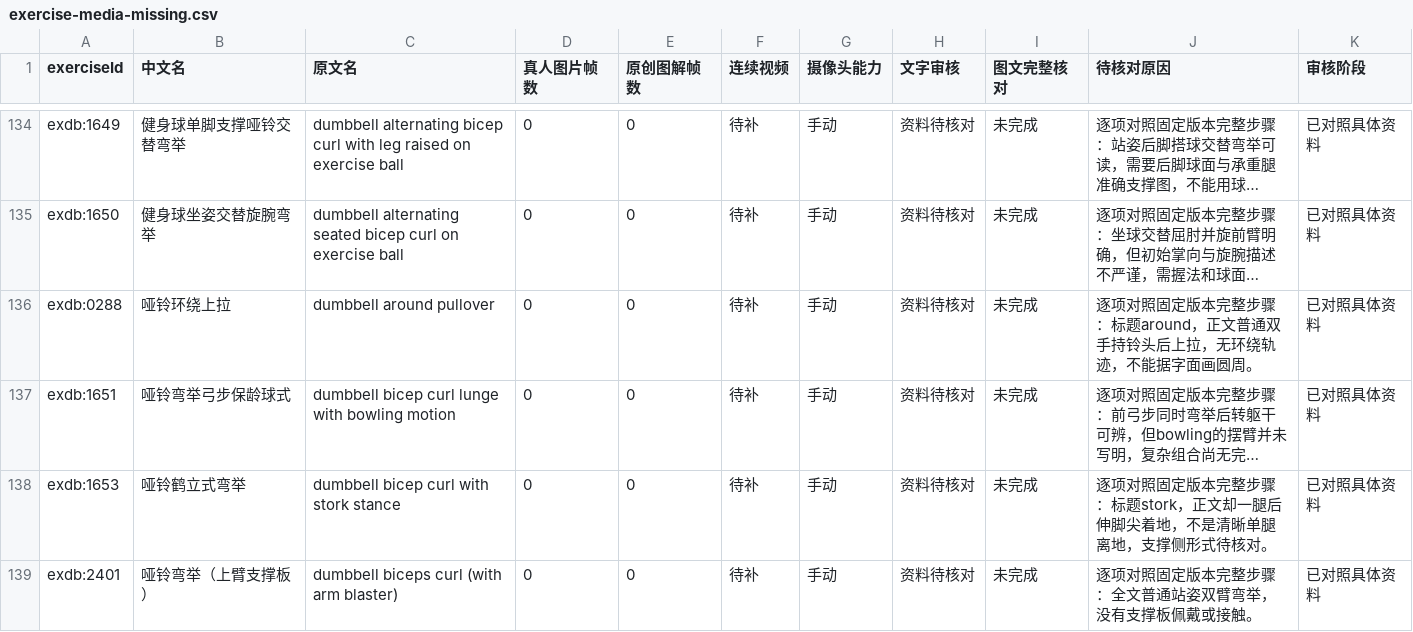
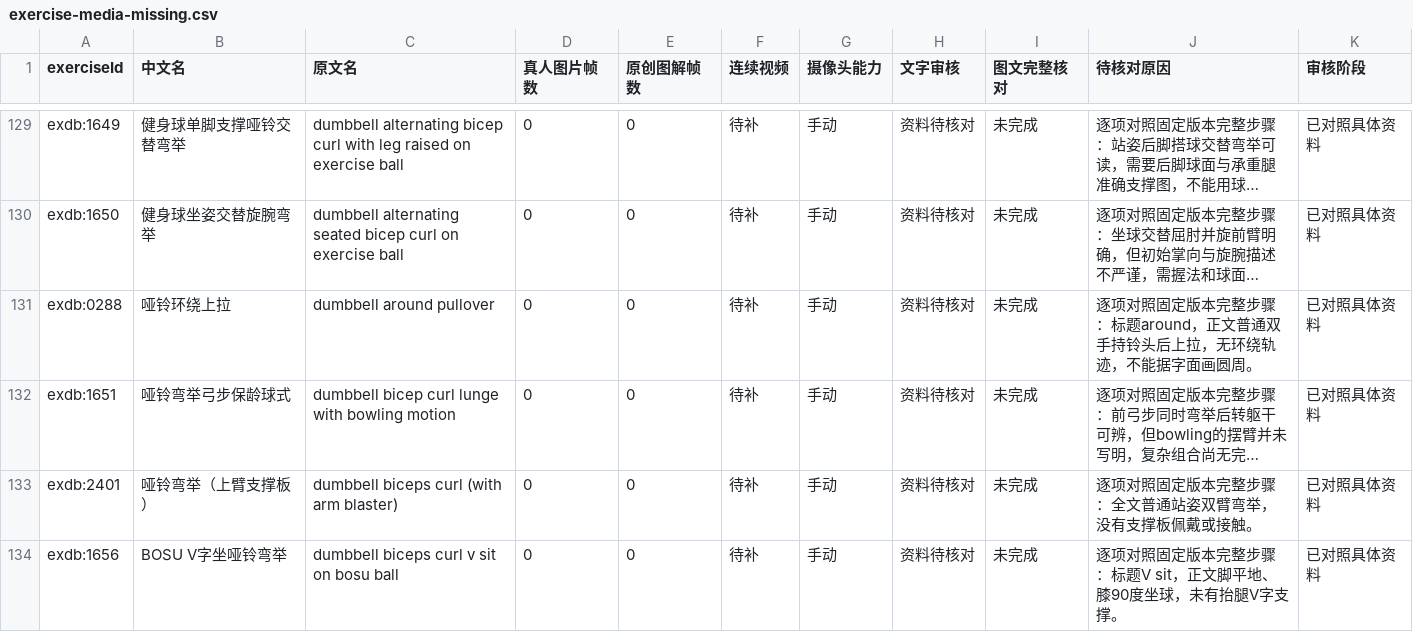
Before and after one commit to xuzerui6/MoveMate, a CSV file: docs/exercise-media-missing.csv, drawn as a sheet; only a part is shown, gaps mark what is left out; the shorter side is filled out with more unchanged rows; long unchanged cells end in …; the diff covers the shown part only; the diff names each change by its address in the sheet, - before the commit and + after, or states it on an @@ line.

Commit message:
media: 动作库批次90（B2生成批次5：定稿文本+生成图同批接入14条，+14条，900/1278有效口径）

```diff
--- a/docs/exercise-media-missing.csv
+++ b/docs/exercise-media-missing.csv
-row 138: exdb:1653 | 哑铃鹤立式弯举 | dumbbell bicep curl with stork stance | 0 | 0 | 待补 | 手动 | 资料待核对 | 未完成 | 逐项对照固定版本完整步骤：标题stork，正文却一腿后伸脚尖着地，不是清晰单腿离地，支撑侧形式待核对。 | 已对照具体资料
```
Also changed, not shown: 13 removed rows elsewhere in this file, docs/exercise-media-coverage.csv, 52 other files.
